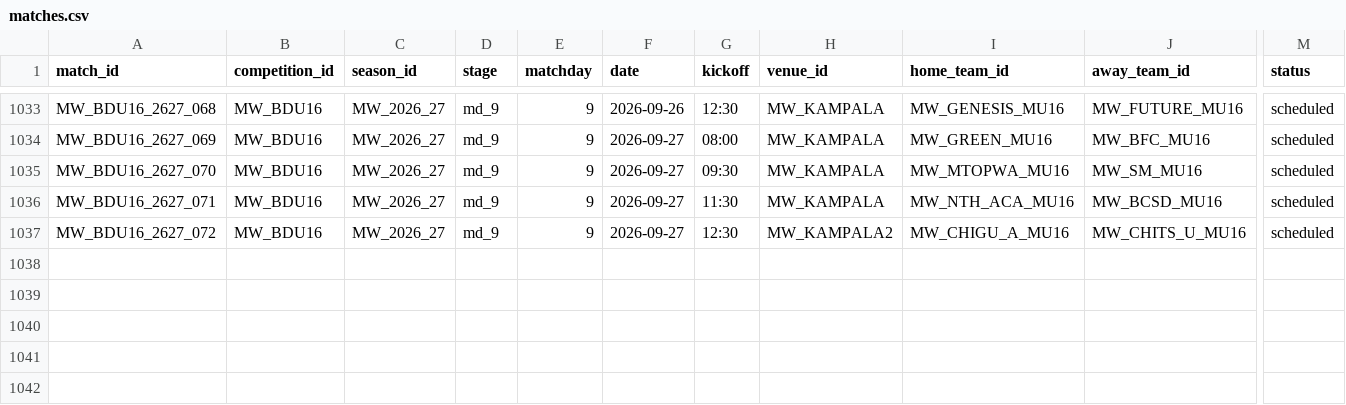
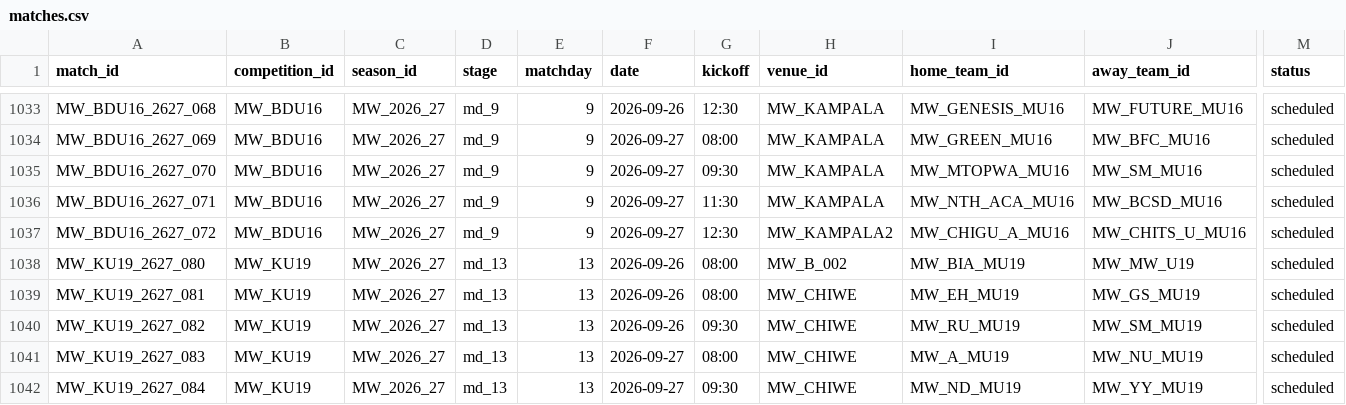
Before and after one commit to theboban5/fb-mw, a CSV file: data/canonical/matches.csv, drawn as a sheet; only a part is shown, gaps mark what is left out; rows hold the shown columns only; the diff names each change by its address in the sheet, - before the commit and + after, or states it on an @@ line.

```diff
--- a/data/canonical/matches.csv
+++ b/data/canonical/matches.csv
+row 1038: MW_KU19_2627_080 | MW_KU19 | MW_2026_27 | md_13 | 13 | 2026-09-26 | 08:00 | MW_B_002 | MW_BIA_MU19 | MW_MW_U19 | scheduled
+row 1039: MW_KU19_2627_081 | MW_KU19 | MW_2026_27 | md_13 | 13 | 2026-09-26 | 08:00 | MW_CHIWE | MW_EH_MU19 | MW_GS_MU19 | scheduled
+row 1040: MW_KU19_2627_082 | MW_KU19 | MW_2026_27 | md_13 | 13 | 2026-09-26 | 09:30 | MW_CHIWE | MW_RU_MU19 | MW_SM_MU19 | scheduled
+row 1041: MW_KU19_2627_083 | MW_KU19 | MW_2026_27 | md_13 | 13 | 2026-09-27 | 08:00 | MW_CHIWE | MW_A_MU19 | MW_NU_MU19 | scheduled
+row 1042: MW_KU19_2627_084 | MW_KU19 | MW_2026_27 | md_13 | 13 | 2026-09-27 | 09:30 | MW_CHIWE | MW_ND_MU19 | MW_YY_MU19 | scheduled
```
